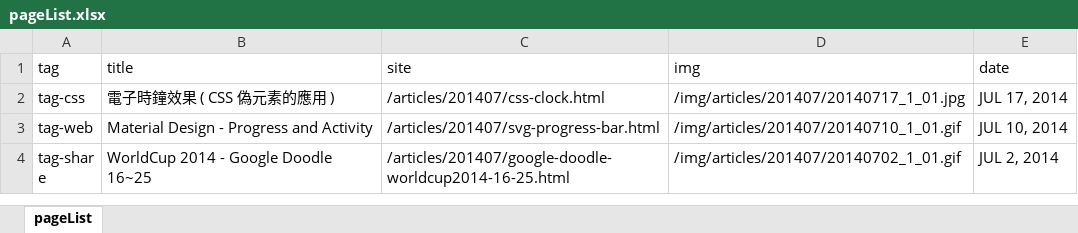
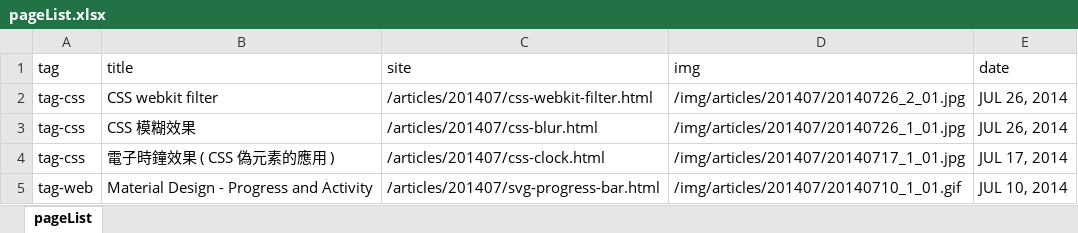
Before and after one commit to oxxostudio/oxxostudio.github.io, an Excel workbook: excel/pageList.xlsx, sheet pageList, drawn as a sheet; only a part is shown; the shorter side is filled out with more unchanged rows; values as stored, in another font and other column widths than the file's, no borders; the diff names each change by its address in the sheet, - before the commit and + after, or states it on an @@ line.

Commit message:
add css-blur.html and css-webkit-filter.html

```diff
--- a/excel/pageList.xlsx (sheet pageList)
+++ b/excel/pageList.xlsx (sheet pageList)
+row 2: tag-css | CSS webkit filter | /articles/201407/css-webkit-filter.html | /img/articles/201407/20140726_2_01.jpg | JUL 26, 2014
+row 3: tag-css | CSS 模糊效果 | /articles/201407/css-blur.html | /img/articles/201407/20140726_1_01.jpg | JUL 26, 2014
```
Also changed, not shown: 10 other files.
